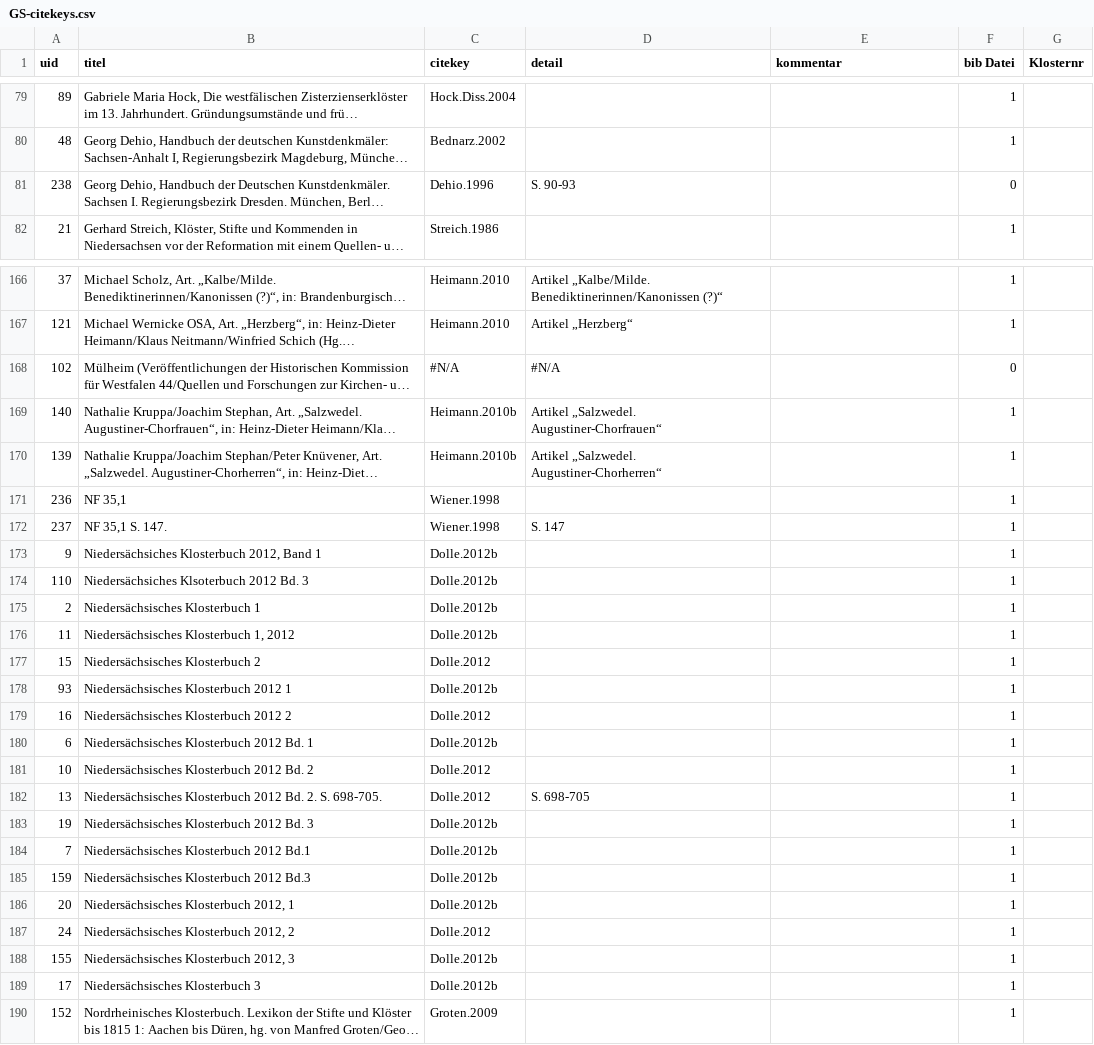
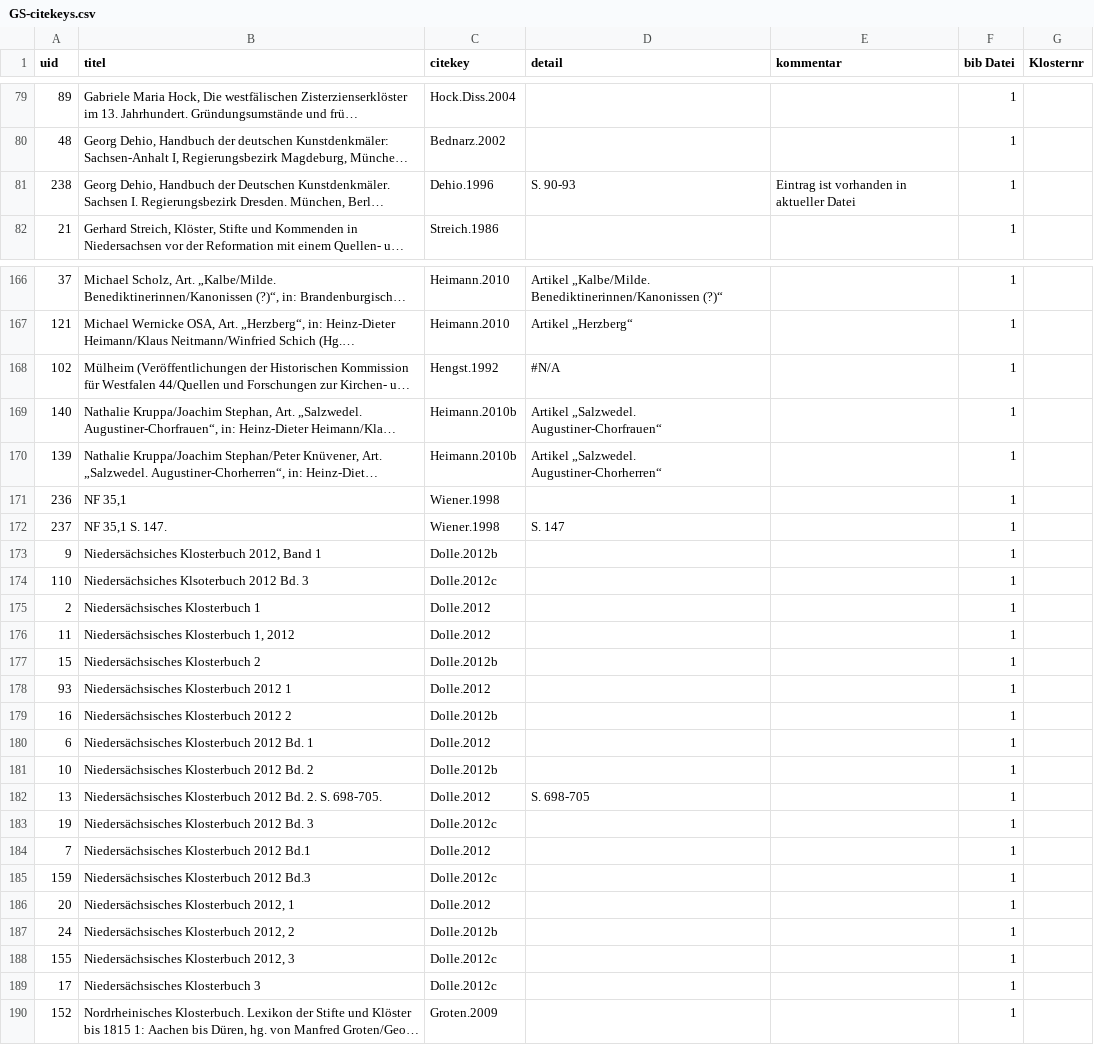
Before and after one commit to subugoe/germania-sacra-daten, a CSV file: klosterdatenbank_neu/GS-citekeys.csv, drawn as a sheet; only a part is shown, gaps mark what is left out; long unchanged cells end in …; the diff covers the shown part only; the diff names each change by its address in the sheet, - before the commit and + after, or states it on an @@ line.

Commit message:
Citekeys and more

```diff
--- a/klosterdatenbank_neu/GS-citekeys.csv
+++ b/klosterdatenbank_neu/GS-citekeys.csv
-E81 (kommentar): (empty)
+E81 (kommentar): Eintrag ist vorhanden in aktueller Datei
-F81 (bib Datei): 0
+F81 (bib Datei): 1
-C168 (citekey): #N/A
+C168 (citekey): Hengst.1992
-F168 (bib Datei): 0
+F168 (bib Datei): 1
-C174 (citekey): Dolle.2012b
+C174 (citekey): Dolle.2012c
-C175:C176 (citekey): Dolle.2012b
+C175:C176 (citekey): Dolle.2012
-C177 (citekey): Dolle.2012
+C177 (citekey): Dolle.2012b
-C178 (citekey): Dolle.2012b
+C178 (citekey): Dolle.2012
-C179 (citekey): Dolle.2012
+C179 (citekey): Dolle.2012b
-C180 (citekey): Dolle.2012b
+C180 (citekey): Dolle.2012
-C181 (citekey): Dolle.2012
+C181 (citekey): Dolle.2012b
-C183 (citekey): Dolle.2012b
+C183 (citekey): Dolle.2012c
-C184 (citekey): Dolle.2012b
+C184 (citekey): Dolle.2012
-C185 (citekey): Dolle.2012b
+C185 (citekey): Dolle.2012c
-C186 (citekey): Dolle.2012b
+C186 (citekey): Dolle.2012
-C187 (citekey): Dolle.2012
+C187 (citekey): Dolle.2012b
-C188:C189 (citekey): Dolle.2012b
+C188:C189 (citekey): Dolle.2012c
```
Also changed, not shown: 1 moved row and 1 edited cell elsewhere in this file, 6 other files.
